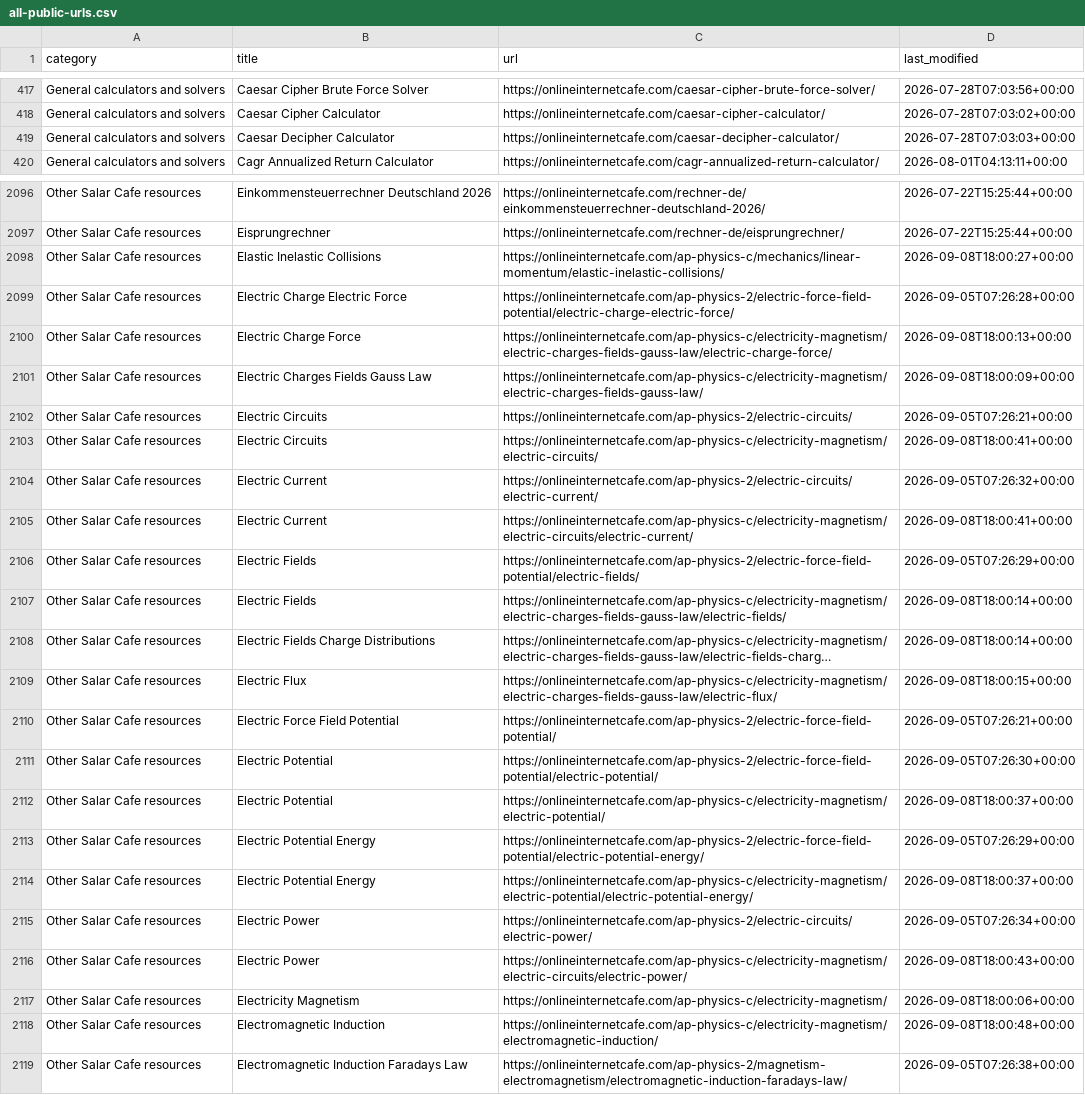
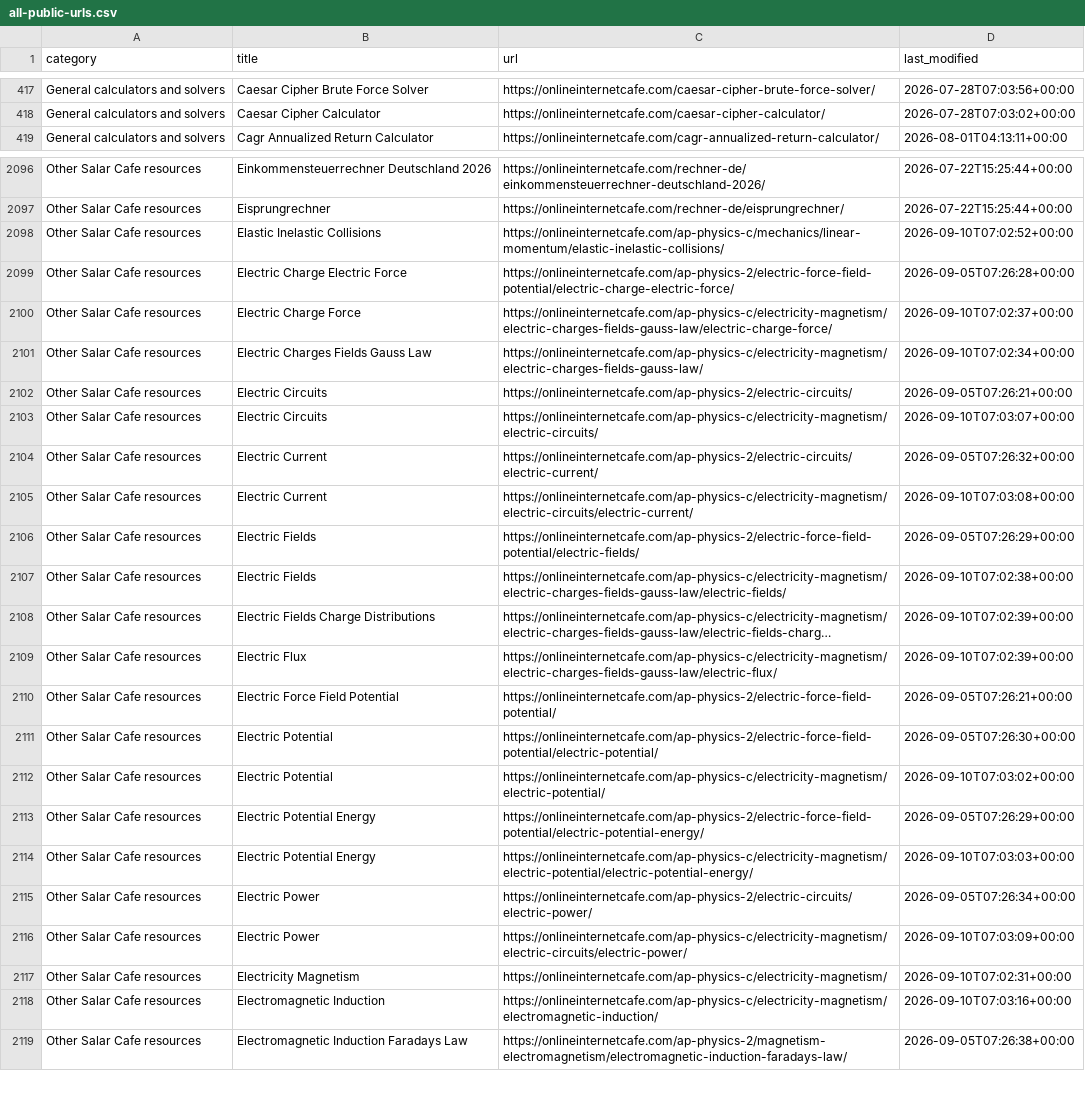
Before and after one commit to yaarsaqib/salar-cafe-statistical-resources, a CSV file: data/all-public-urls.csv, drawn as a sheet; only a part is shown, gaps mark what is left out; long unchanged cells end in …; removed rows and columns are numbered as before the commit, all else as after; the diff covers the shown part only; the diff names each change by its address in the sheet, - before the commit and + after, or states it on an @@ line.

```diff
--- a/data/all-public-urls.csv
+++ b/data/all-public-urls.csv
-row 419: General calculators and solvers | Caesar Decipher Calculator | https://onlineinternetcafe.com/caesar-decipher-calculator/ | 2026-07-28T07:03:03+00:00
-D2098 (last_modified): 2026-09-08T18:00:27+00:00
+D2098 (last_modified): 2026-09-10T07:02:52+00:00
-D2100 (last_modified): 2026-09-08T18:00:13+00:00
+D2100 (last_modified): 2026-09-10T07:02:37+00:00
-D2101 (last_modified): 2026-09-08T18:00:09+00:00
+D2101 (last_modified): 2026-09-10T07:02:34+00:00
-D2103 (last_modified): 2026-09-08T18:00:41+00:00
+D2103 (last_modified): 2026-09-10T07:03:07+00:00
-D2105 (last_modified): 2026-09-08T18:00:41+00:00
+D2105 (last_modified): 2026-09-10T07:03:08+00:00
-D2107 (last_modified): 2026-09-08T18:00:14+00:00
+D2107 (last_modified): 2026-09-10T07:02:38+00:00
-D2108 (last_modified): 2026-09-08T18:00:14+00:00
+D2108 (last_modified): 2026-09-10T07:02:39+00:00
-D2109 (last_modified): 2026-09-08T18:00:15+00:00
+D2109 (last_modified): 2026-09-10T07:02:39+00:00
-D2112 (last_modified): 2026-09-08T18:00:37+00:00
+D2112 (last_modified): 2026-09-10T07:03:02+00:00
-D2114 (last_modified): 2026-09-08T18:00:37+00:00
+D2114 (last_modified): 2026-09-10T07:03:03+00:00
-D2116 (last_modified): 2026-09-08T18:00:43+00:00
+D2116 (last_modified): 2026-09-10T07:03:09+00:00
-D2117 (last_modified): 2026-09-08T18:00:06+00:00
+D2117 (last_modified): 2026-09-10T07:02:31+00:00
-D2118 (last_modified): 2026-09-08T18:00:48+00:00
+D2118 (last_modified): 2026-09-10T07:03:16+00:00
```
Also changed, not shown: 1 added row and 84 edited cells elsewhere in this file, 2 other files.
